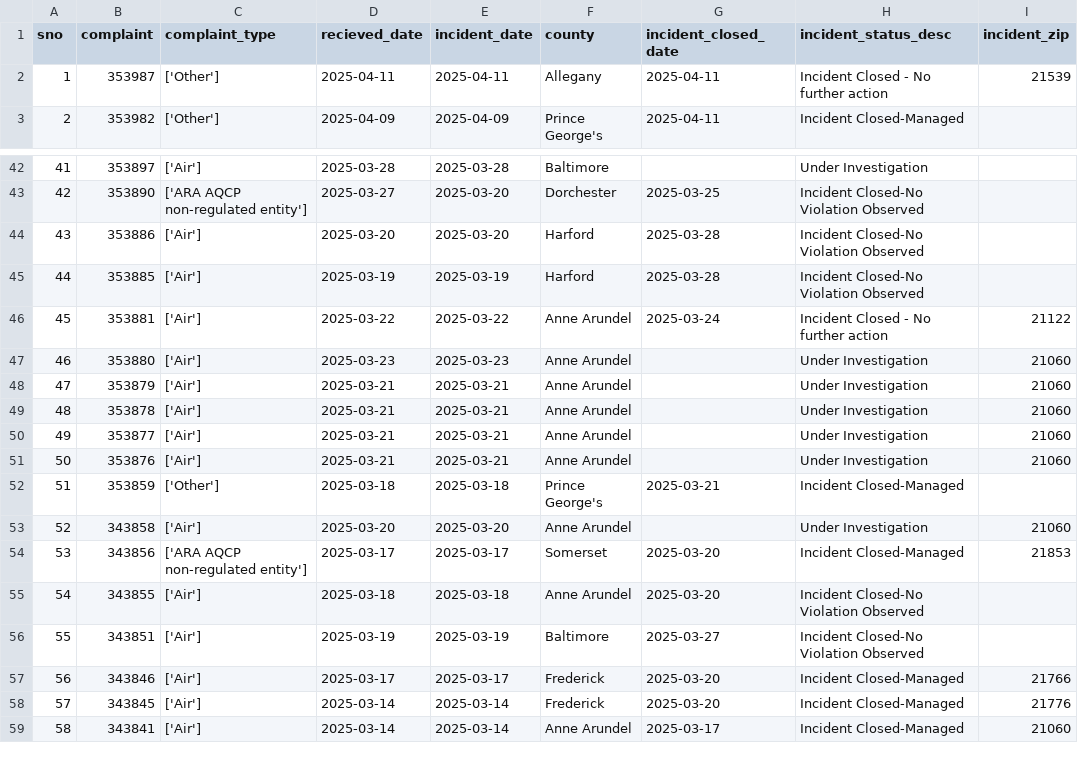
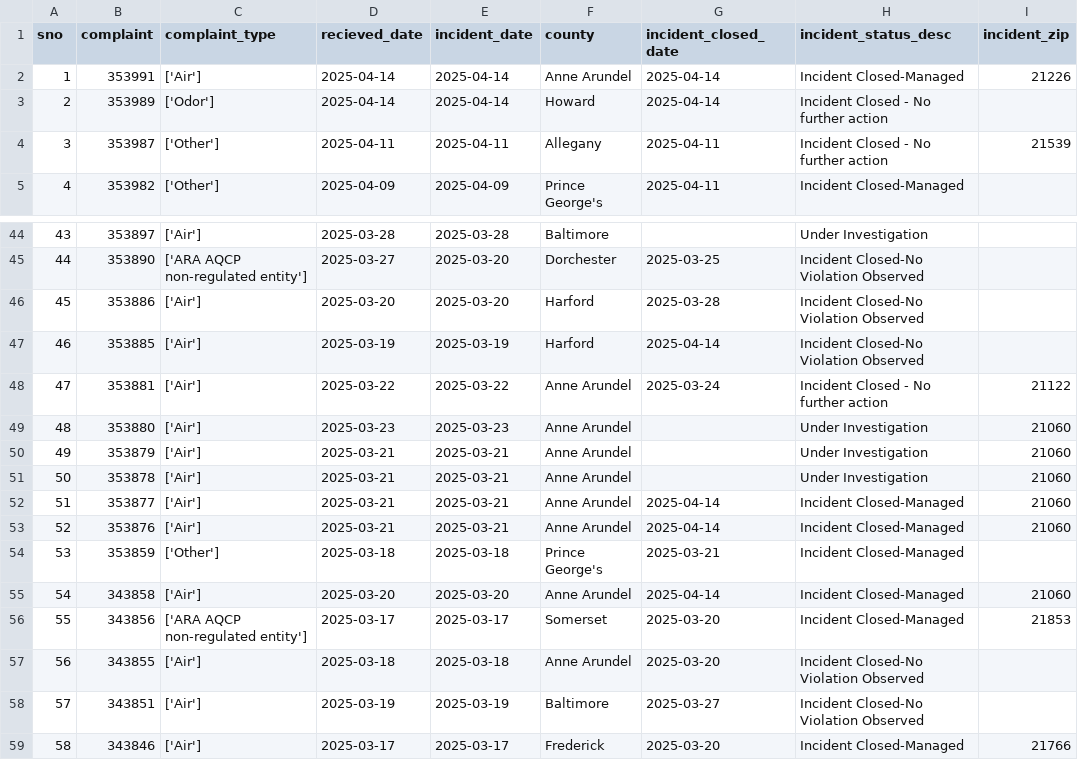
Before and after one commit to shmcminn/live-nicar-pipeline, a CSV file: exported_data/all_complaints.csv, drawn as a sheet; only a part is shown, gaps mark what is left out; the shorter side is filled out with more unchanged rows; addresses are those after the commit; the diff names each change by its address in the sheet, - before the commit and + after, or states it on an @@ line.

Commit message:
Automated commit from GitHub Actions

```diff
--- a/exported_data/all_complaints.csv
+++ b/exported_data/all_complaints.csv
+row 2: 1 | 353991 | ['Air'] | 2025-04-14 | 2025-04-14 | Anne Arundel | 2025-04-14 | Incident Closed-Managed | 21226
+row 3: 2 | 353989 | ['Odor'] | 2025-04-14 | 2025-04-14 | Howard | 2025-04-14 | Incident Closed - No further action
@@ column A (sno) renumbered from row 4 down @@
-G47 (incident_closed_date): 2025-03-28
+G47 (incident_closed_date): 2025-04-14
-G52:G53 (incident_closed_date): (empty)
+G52:G53 (incident_closed_date): 2025-04-14
-H52:H53 (incident_status_desc): Under Investigation
+H52:H53 (incident_status_desc): Incident Closed-Managed
-G55 (incident_closed_date): (empty)
+G55 (incident_closed_date): 2025-04-14
-H55 (incident_status_desc): Under Investigation
+H55 (incident_status_desc): Incident Closed-Managed
```
Also changed, not shown: exported_data/complaint_type_frequency.csv, exported_data/county_frequency.csv, 1 other file.
